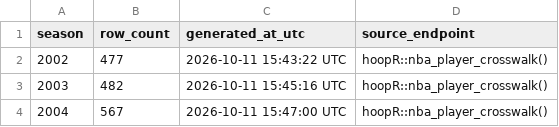
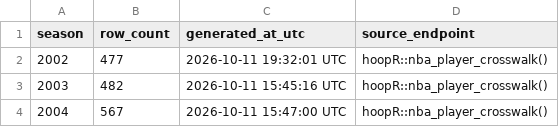
Before and after one commit to sportsdataverse/hoopR-nba-data, a CSV file: nba/crosswalk/nba_player_crosswalk_in_data_repo.csv, drawn as a sheet; only a part is shown.

Commit message:
NBA Data Update (Start: 2002 End: 2002)

```diff
--- a/nba/crosswalk/nba_player_crosswalk_in_data_repo.csv
+++ b/nba/crosswalk/nba_player_crosswalk_in_data_repo.csv
@@ -1,3 +1,3 @@
 season,row_count,generated_at_utc,source_endpoint
-2002,477,2026-10-11 15:43:22 UTC,hoopR::nba_player_crosswalk()
+2002,477,2026-10-11 19:32:01 UTC,hoopR::nba_player_crosswalk()
 2003,482,2026-10-11 15:45:16 UTC,hoopR::nba_player_crosswalk()
```
Also changed, not shown: nba/crosswalk/nba_team_crosswalk_in_data_repo.csv, 1 other file.
